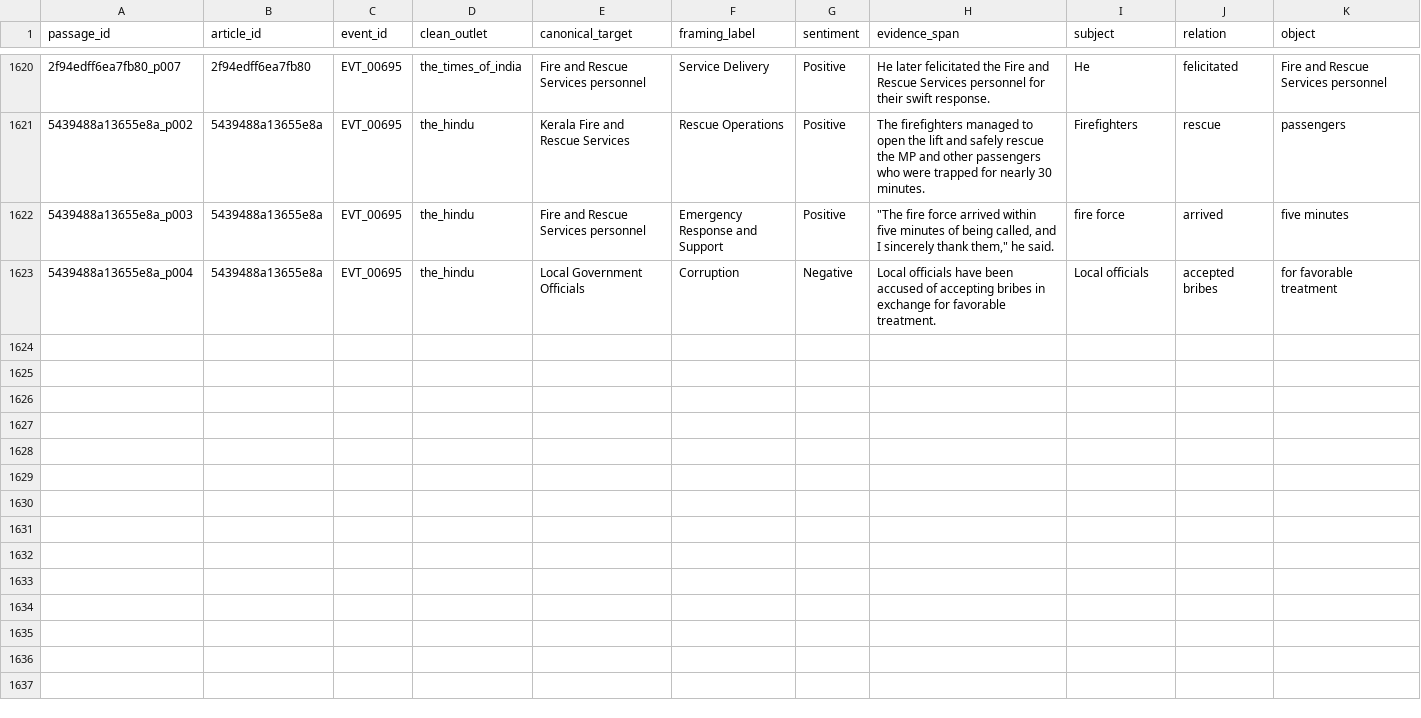
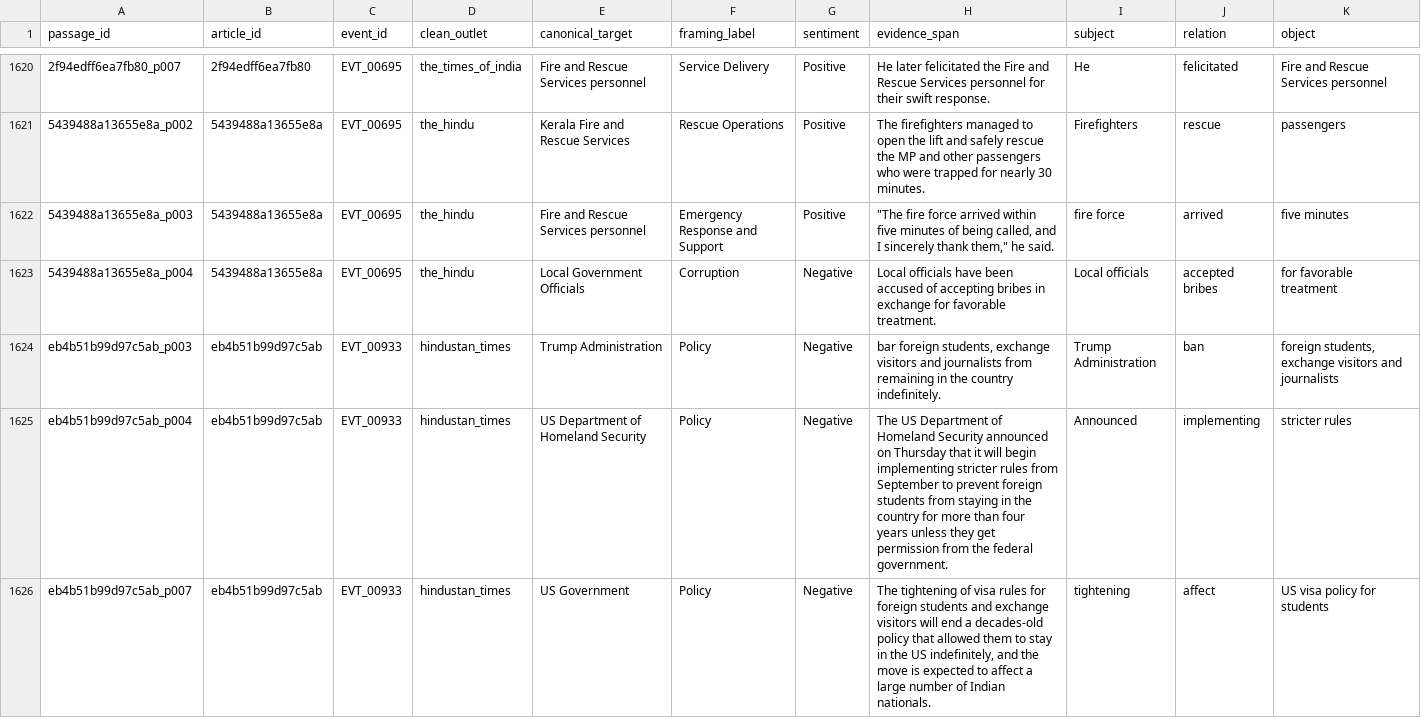
Before and after one commit to ShivaanshGusain/Media-Biasing-System-, a CSV file: Data/explanation_triples.csv, drawn as a sheet; only a part is shown, gaps mark what is left out; the diff covers the shown part only; the diff names each change by its address in the sheet, - before the commit and + after, or states it on an @@ line.

```diff
--- a/Data/explanation_triples.csv
+++ b/Data/explanation_triples.csv
+row 1624: eb4b51b99d97c5ab_p003 | eb4b51b99d97c5ab | EVT_00933 | hindustan_times | Trump Administration | Policy | Negative | bar foreign students, exchange visitors and journalists from remaining in the country indefinitely. | Trump Administration | ban | foreign students, exchange visitors and journalists
+row 1625: eb4b51b99d97c5ab_p004 | eb4b51b99d97c5ab | EVT_00933 | hindustan_times | US Department of Homeland Security | Policy | Negative | The US Department of Homeland Security announced on Thursday that it will begin implementing stricter rules from September to prevent foreign students from staying in the country for more than four years unless they get permission from the federal government. | Announced | implementing | stricter rules
+row 1626: eb4b51b99d97c5ab_p007 | eb4b51b99d97c5ab | EVT_00933 | hindustan_times | US Government | Policy | Negative | The tightening of visa rules for foreign students and exchange visitors will end a decades-old policy that allowed them to stay in the US indefinitely, and the move is expected to affect a large number of Indian nationals. | tightening | affect | US visa policy for students
```
Also changed, not shown: 3 added rows elsewhere in this file, Data/bias_event_summary.csv, Data/corpus_shared_events.csv, 29 other files.
